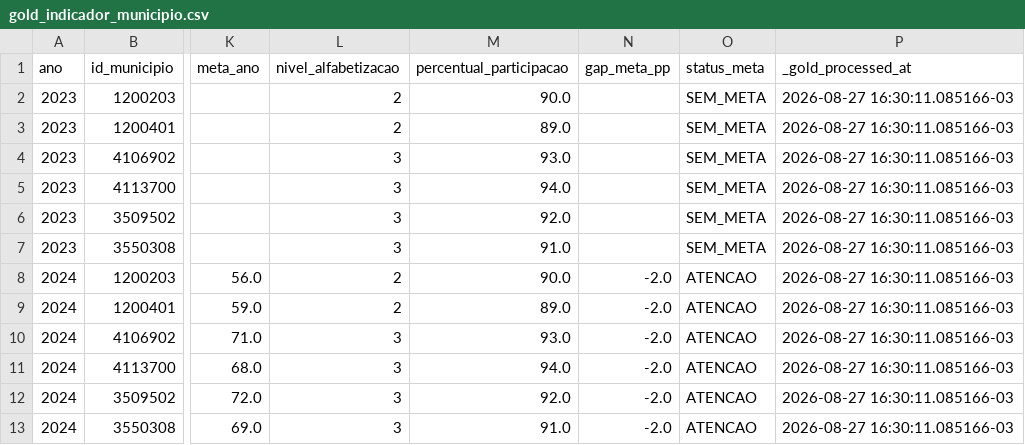
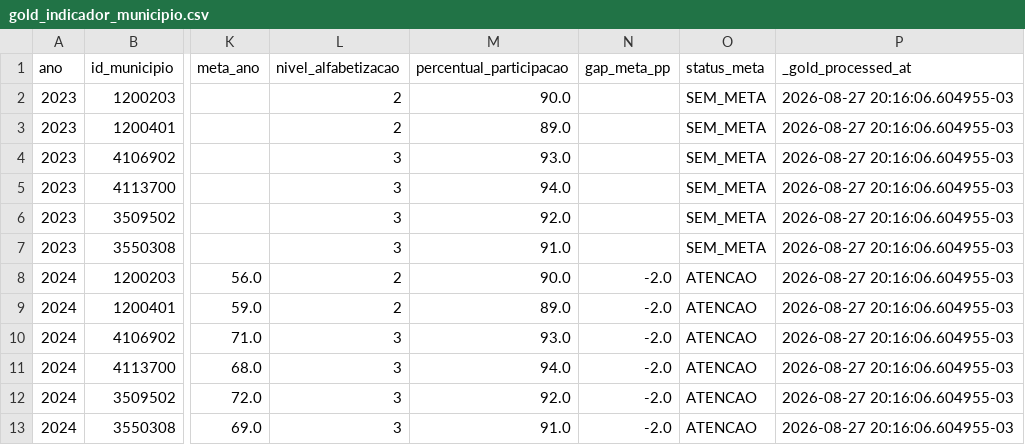
Before and after one commit to schonlopes/tech-challenge-fase-2-alfabetizacao-data-pipeline, a CSV file: artifacts/evidence/gold_indicador_municipio.csv, drawn as a sheet; only a part is shown, gaps mark what is left out; the diff names each change by its address in the sheet, - before the commit and + after, or states it on an @@ line.

Commit message:
feat: strengthen FinOps evidence and phase 2 readiness

```diff
--- a/artifacts/evidence/gold_indicador_municipio.csv
+++ b/artifacts/evidence/gold_indicador_municipio.csv
-P2:P13 (_gold_processed_at): 2026-08-27 16:30:11.085166-03
+P2:P13 (_gold_processed_at): 2026-08-27 20:16:06.604955-03
```
Also changed, not shown: 11 other files.
